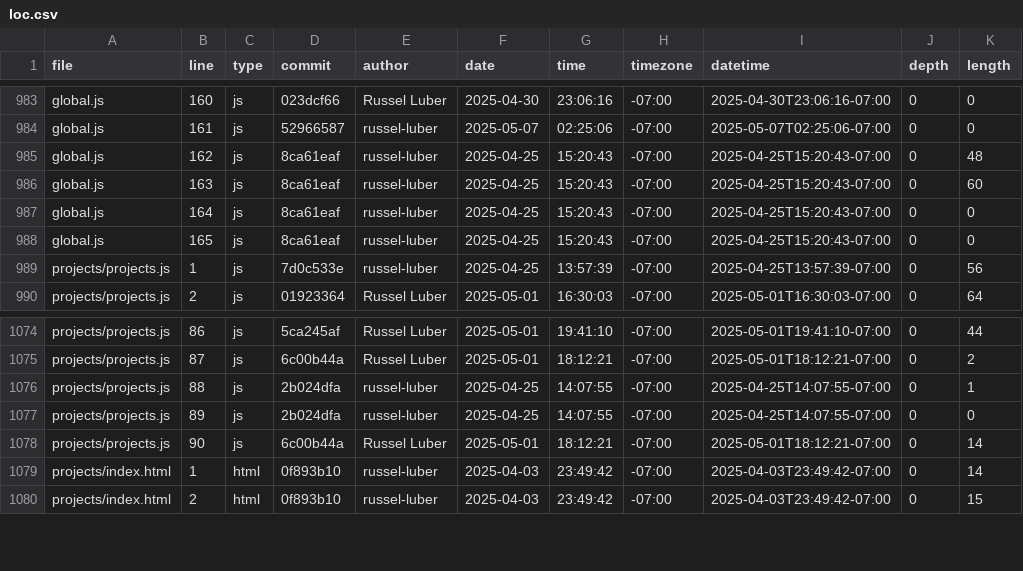
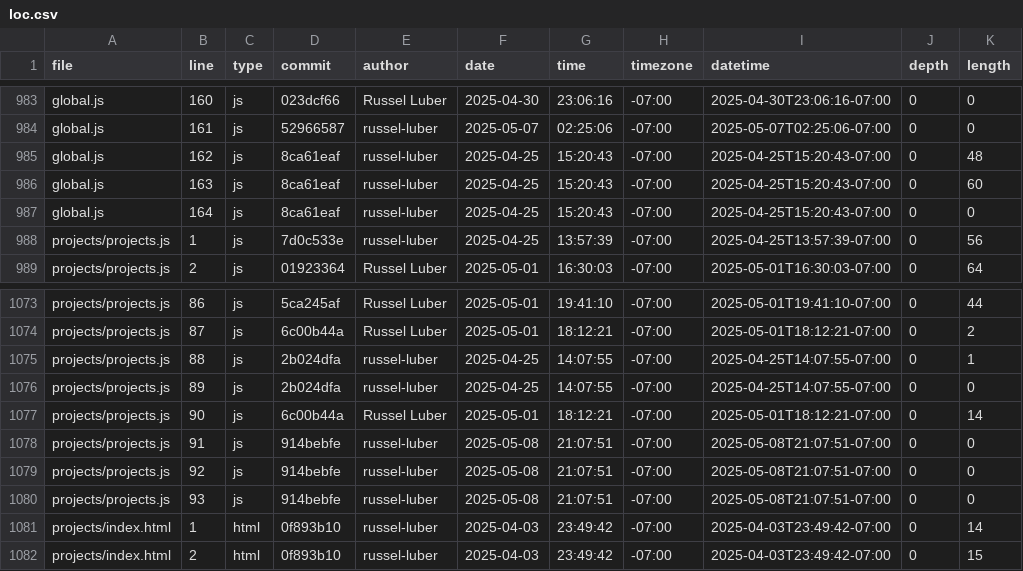
Before and after one commit to russel-luber/portfolio, a CSV file: meta/loc.csv, drawn as a sheet; only a part is shown, gaps mark what is left out.

Commit message:
deploy: 914bebfe8c2b42bcaae46986dec7caa9ab972a1a

```diff
--- a/meta/loc.csv
+++ b/meta/loc.csv
@@ -987,3 +987,2 @@ global.js,163,js,8ca61eaf,russel-luber,2025-04-25,15:20:43,-07:00,2025-04-25T15:
 global.js,164,js,8ca61eaf,russel-luber,2025-04-25,15:20:43,-07:00,2025-04-25T15:20:43-07:00,0,0
-global.js,165,js,8ca61eaf,russel-luber,2025-04-25,15:20:43,-07:00,2025-04-25T15:20:43-07:00,0,0
 projects/projects.js,1,js,7d0c533e,russel-luber,2025-04-25,13:57:39,-07:00,2025-04-25T13:57:39-07:00,0,56
@@ -1078,2 +1077,5 @@ projects/projects.js,89,js,2b024dfa,russel-luber,2025-04-25,14:07:55,-07:00,2025
 projects/projects.js,90,js,6c00b44a,Russel Luber,2025-05-01,18:12:21,-07:00,2025-05-01T18:12:21-07:00,0,14
+projects/projects.js,91,js,914bebfe,russel-luber,2025-05-08,21:07:51,-07:00,2025-05-08T21:07:51-07:00,0,0
+projects/projects.js,92,js,914bebfe,russel-luber,2025-05-08,21:07:51,-07:00,2025-05-08T21:07:51-07:00,0,0
+projects/projects.js,93,js,914bebfe,russel-luber,2025-05-08,21:07:51,-07:00,2025-05-08T21:07:51-07:00,0,0
 projects/index.html,1,html,0f893b10,russel-luber,2025-04-03,23:49:42,-07:00,2025-04-03T23:49:42-07:00,0,14
```
Also changed, not shown: 2 other files.
